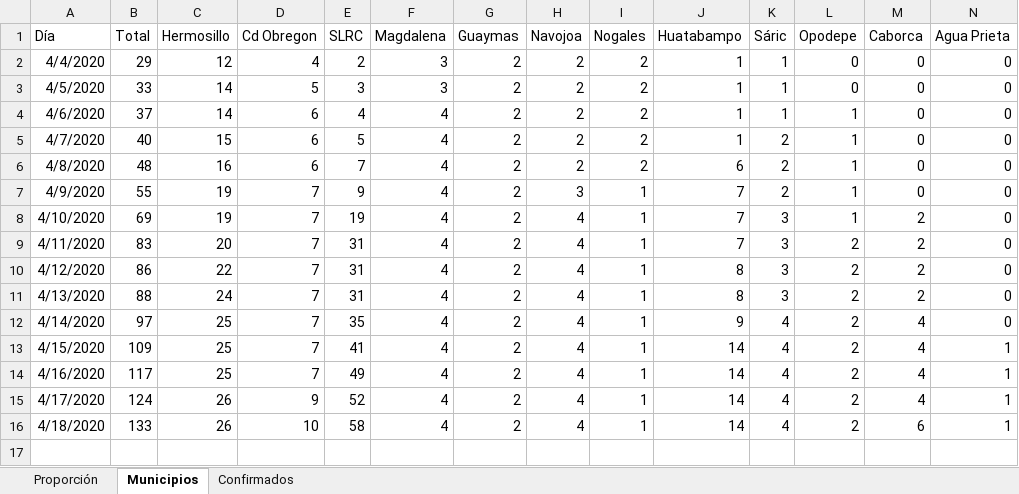
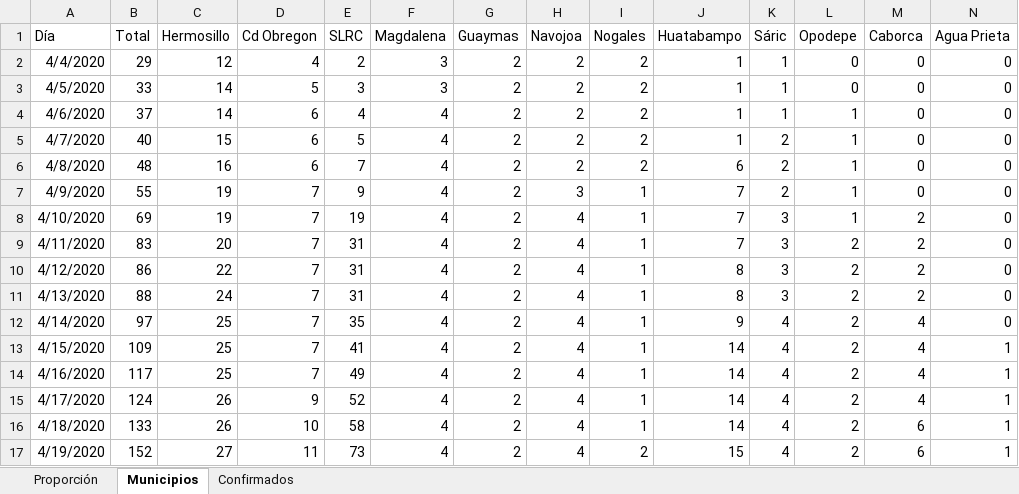
Before and after one commit to alejandrogalaviz/monitorsonora, an Excel workbook: public/covid-19-bd.xlsx, sheet Municipios, drawn as a sheet; only a part is shown; values as stored, in another font and other column widths than the file's, no borders; rows hold the shown columns only; the diff names each change by its address in the sheet, - before the commit and + after, or states it on an @@ line.

```diff
--- a/public/covid-19-bd.xlsx (sheet Municipios)
+++ b/public/covid-19-bd.xlsx (sheet Municipios)
+row 17: 4/19/2020 | 152 | 27 | 11 | 73 | 4 | 2 | 4 | 2 | 15 | 4 | 2 | 6 | 1
```
Also changed, not shown: sheet Proporción, 4 other files.
